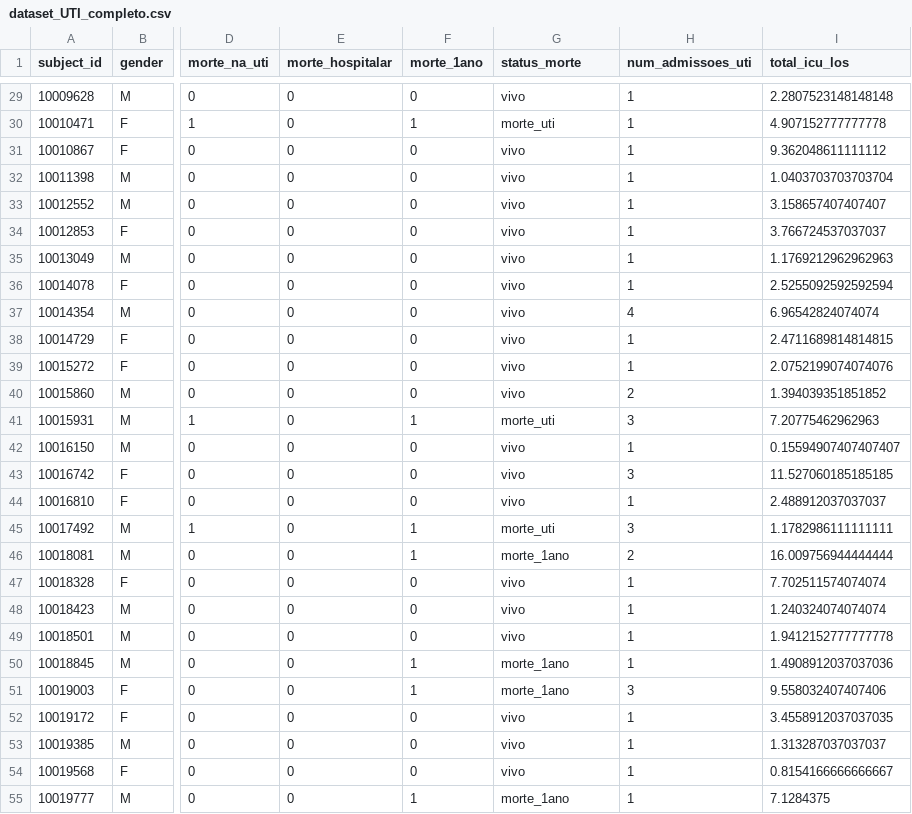
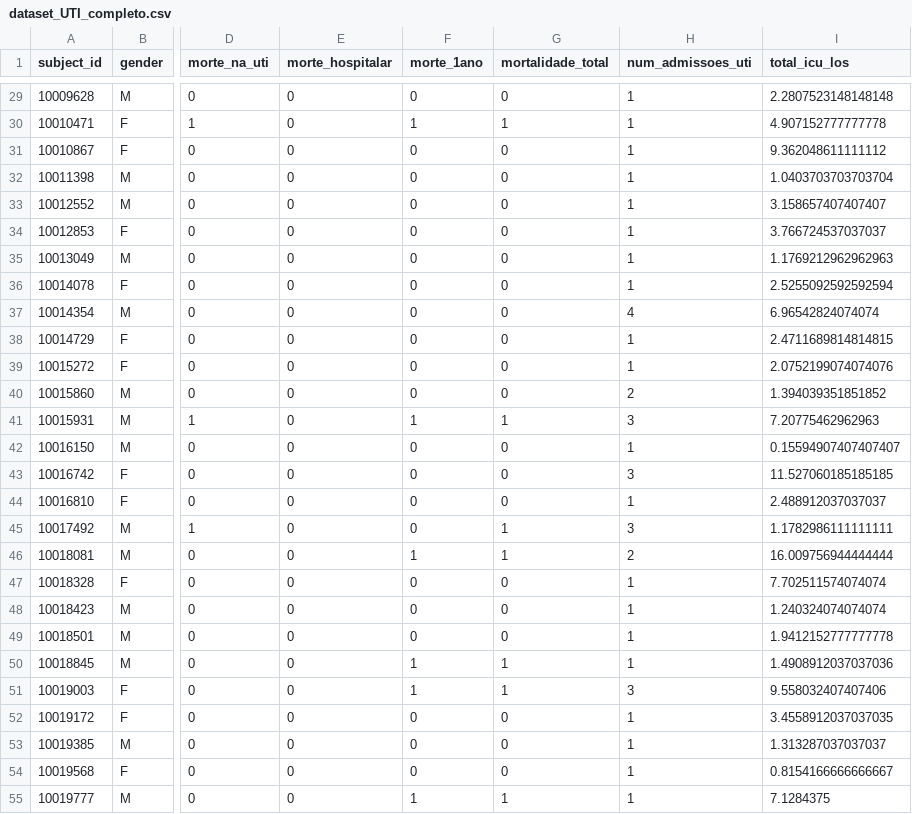
Before and after one commit to lucaspimentab/DesafioUTI, a CSV file: dataset_UTI_completo.csv, drawn as a sheet; only a part is shown, gaps mark what is left out; the diff covers the shown part only; the diff names each change by its address in the sheet, - before the commit and + after, or states it on an @@ line.

```diff
--- a/dataset_UTI_completo.csv
+++ b/dataset_UTI_completo.csv
-G1: status_morte
+G1: mortalidade_total
-G29 (mortalidade_total): vivo
+G29 (mortalidade_total): 0
-G30 (mortalidade_total): morte_uti
+G30 (mortalidade_total): 1
-G31:G40 (mortalidade_total): vivo
+G31:G40 (mortalidade_total): 0
-G41 (mortalidade_total): morte_uti
+G41 (mortalidade_total): 1
-G42:G44 (mortalidade_total): vivo
+G42:G44 (mortalidade_total): 0
-F45 (morte_1ano): 1
+F45 (morte_1ano): 0
-G45 (mortalidade_total): morte_uti
+G45 (mortalidade_total): 1
-G46 (mortalidade_total): morte_1ano
+G46 (mortalidade_total): 1
-G47:G49 (mortalidade_total): vivo
+G47:G49 (mortalidade_total): 0
-G50:G51 (mortalidade_total): morte_1ano
+G50:G51 (mortalidade_total): 1
-G52:G54 (mortalidade_total): vivo
+G52:G54 (mortalidade_total): 0
-G55 (mortalidade_total): morte_1ano
+G55 (mortalidade_total): 1
```
Also changed, not shown: 80 edited cells elsewhere in this file, 27 other files.
